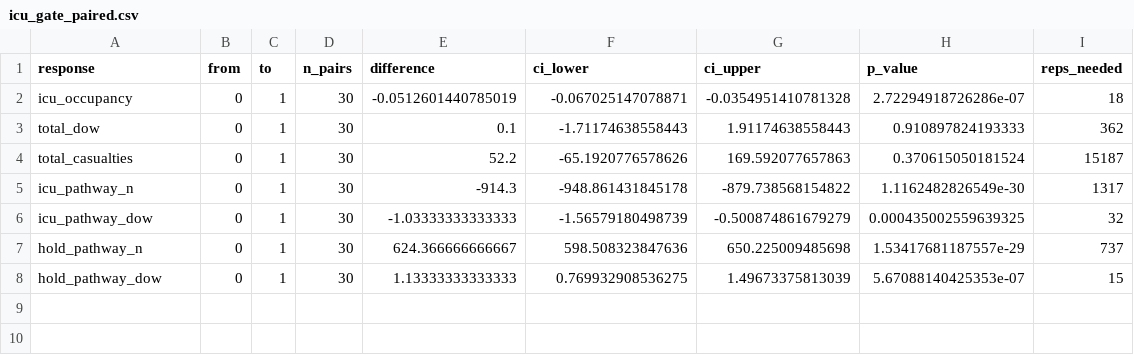
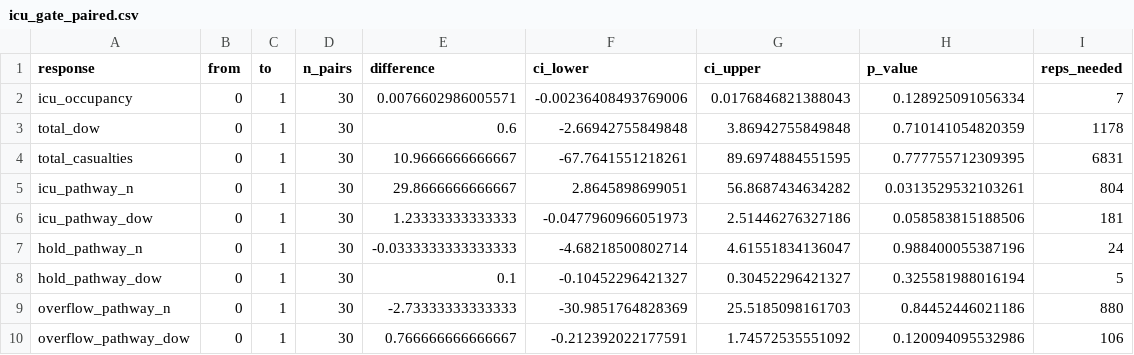
Before and after one commit to natosys/Battlefield-Casualty-Handling, a CSV file: data/icu_gate/icu_gate_paired.csv, drawn as a sheet.

```diff
--- a/data/icu_gate/icu_gate_paired.csv
+++ b/data/icu_gate/icu_gate_paired.csv
@@ -1,8 +1,10 @@
 "response","from","to","n_pairs","difference","ci_lower","ci_upper","p_value","reps_needed"
-"icu_occupancy",0,1,30,-0.0512601440785019,-0.067025147078871,-0.0354951410781328,2.72294918726286e-07,18
-"total_dow",0,1,30,0.1,-1.71174638558443,1.91174638558443,0.910897824193333,362
-"total_casualties",0,1,30,52.2,-65.1920776578626,169.592077657863,0.370615050181524,15187
-"icu_pathway_n",0,1,30,-914.3,-948.861431845178,-879.738568154822,1.1162482826549e-30,1317
-"icu_pathway_dow",0,1,30,-1.03333333333333,-1.56579180498739,-0.500874861679279,0.000435002559639325,32
-"hold_pathway_n",0,1,30,624.366666666667,598.508323847636,650.225009485698,1.53417681187557e-29,737
-"hold_pathway_dow",0,1,30,1.13333333333333,0.769932908536275,1.49673375813039,5.67088140425353e-07,15
+"icu_occupancy",0,1,30,0.0076602986005571,-0.00236408493769006,0.0176846821388043,0.128925091056334,7
+"total_dow",0,1,30,0.6,-2.66942755849848,3.86942755849848,0.710141054820359,1178
+"total_casualties",0,1,30,10.9666666666667,-67.7641551218261,89.6974884551595,0.777755712309395,6831
+"icu_pathway_n",0,1,30,29.8666666666667,2.8645898699051,56.8687434634282,0.0313529532103261,804
+"icu_pathway_dow",0,1,30,1.23333333333333,-0.0477960966051973,2.51446276327186,0.058583815188506,181
+"hold_pathway_n",0,1,30,-0.0333333333333333,-4.68218500802714,4.61551834136047,0.988400055387196,24
+"hold_pathway_dow",0,1,30,0.1,-0.10452296421327,0.30452296421327,0.325581988016194,5
+"overflow_pathway_n",0,1,30,-2.73333333333333,-30.9851764828369,25.5185098161703,0.84452446021186,880
+"overflow_pathway_dow",0,1,30,0.766666666666667,-0.212392022177591,1.74572535551092,0.120094095532986,106
```
Also changed, not shown: data/icu_gate/icu_gate_replications.csv, data/icu_gate/icu_gate_summary.csv.
